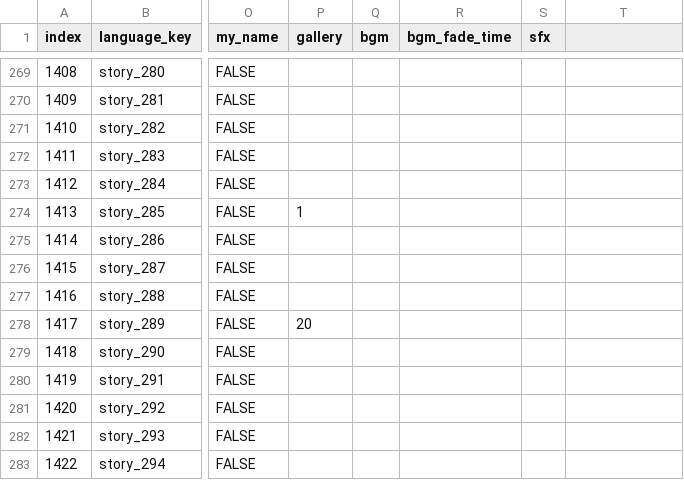
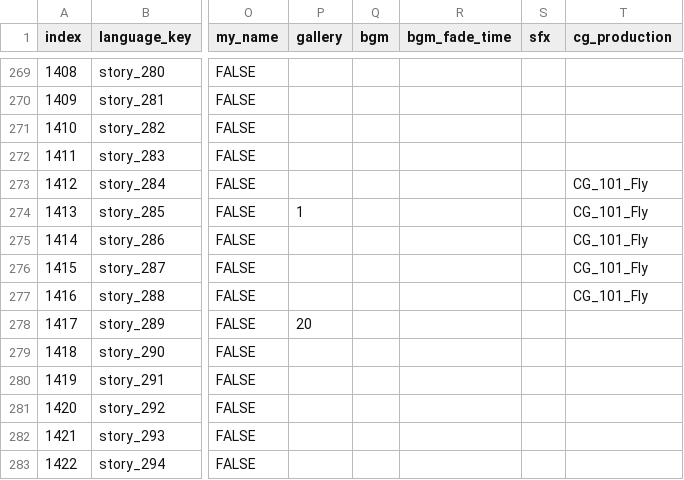
Before and after one commit to divecatmaster/Project_God, a CSV file: Assets/Resources/CSV/Story.csv, drawn as a sheet; only a part is shown, gaps mark what is left out; the diff names each change by its address in the sheet, - before the commit and + after, or states it on an @@ line.

```diff
--- a/Assets/Resources/CSV/Story.csv
+++ b/Assets/Resources/CSV/Story.csv
-T1: (empty)
+T1: cg_production
-T273:T277 (cg_production): (empty)
+T273:T277 (cg_production): CG_101_Fly
```
Also changed, not shown: 12 other files.
